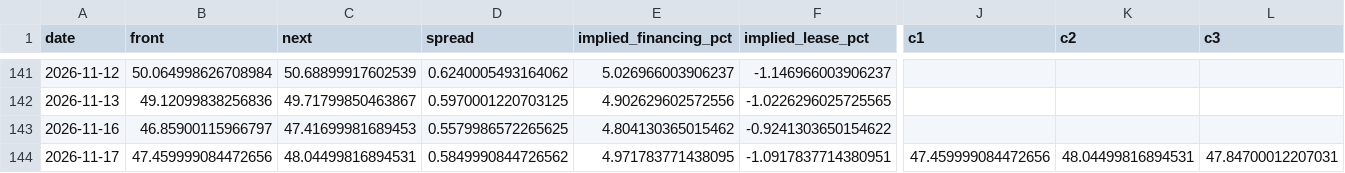
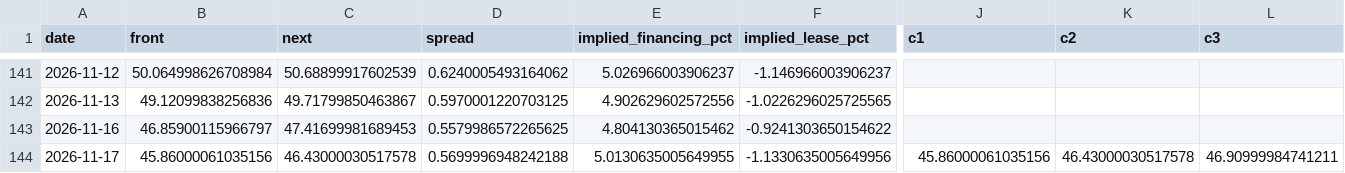
Before and after one commit to allisonzhan/slv-dashboard, a CSV file: curve.csv, drawn as a sheet; only a part is shown, gaps mark what is left out; the diff covers the shown part only; the diff names each change by its address in the sheet, - before the commit and + after, or states it on an @@ line.

```diff
--- a/curve.csv
+++ b/curve.csv
-B144 (front): 47.459999084472656
+B144 (front): 45.86000061035156
-C144 (next): 48.04499816894531
+C144 (next): 46.43000030517578
-D144 (spread): 0.5849990844726562
+D144 (spread): 0.5699996948242188
-E144 (implied_financing_pct): 4.971783771438095
+E144 (implied_financing_pct): 5.0130635005649955
-F144 (implied_lease_pct): -1.0917837714380951
+F144 (implied_lease_pct): -1.1330635005649956
-J144 (c1): 47.459999084472656
+J144 (c1): 45.86000061035156
-K144 (c2): 48.04499816894531
+K144 (c2): 46.43000030517578
-L144 (c3): 47.84700012207031
+L144 (c3): 46.90999984741211
```
Also changed, not shown: 1 edited cell elsewhere in this file, analog_paths.csv, etf_holdings.csv, 11 other files.
